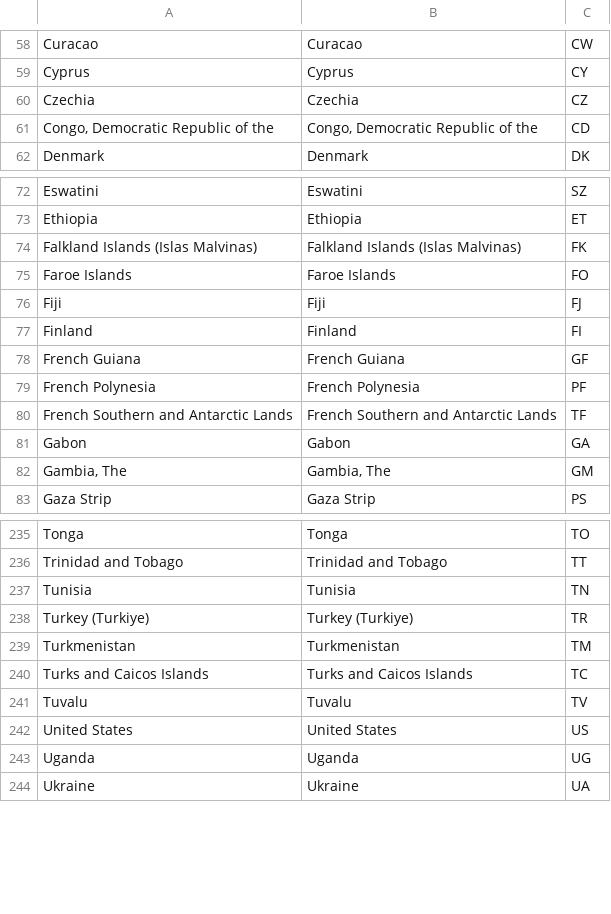
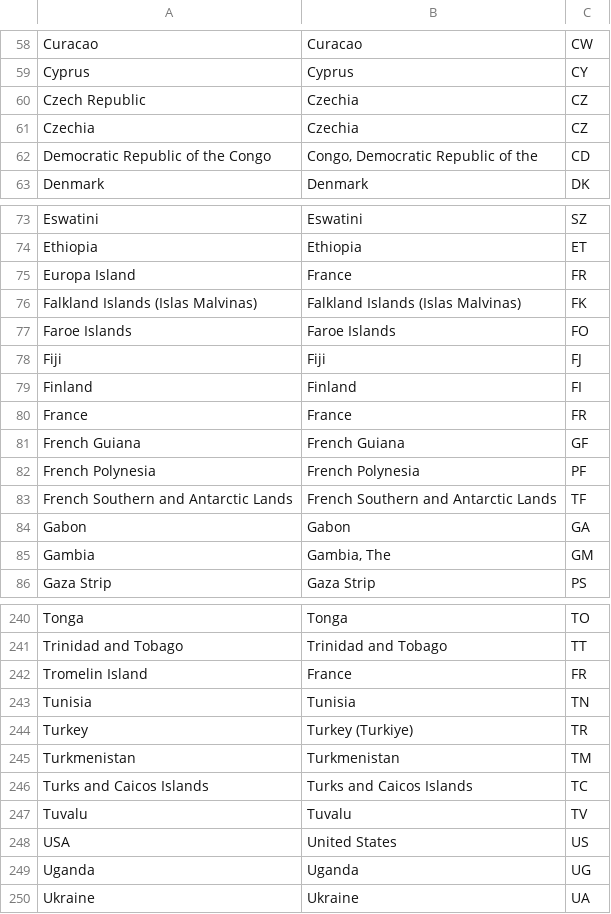
Before and after one commit to meeg-aau/sample-metadata-curation, a CSV file: sample_metadata_curation/resources/country_to_cc_mapping.csv, drawn as a sheet; only a part is shown, gaps mark what is left out; the diff covers the shown part only.

```diff
--- a/sample_metadata_curation/resources/country_to_cc_mapping.csv
+++ b/sample_metadata_curation/resources/country_to_cc_mapping.csv
@@ -59,4 +59,5 @@ Curacao,Curacao,CW
 Cyprus,Cyprus,CY
+Czech Republic,Czechia,CZ
 Czechia,Czechia,CZ
-"Congo, Democratic Republic of the","Congo, Democratic Republic of the",CD
+Democratic Republic of the Congo,"Congo, Democratic Republic of the",CD
 Denmark,Denmark,DK
@@ -73,2 +74,3 @@ Eswatini,Eswatini,SZ
 Ethiopia,Ethiopia,ET
+Europa Island,France,FR
 Falkland Islands (Islas Malvinas),Falkland Islands (Islas Malvinas),FK
@@ -77,2 +79,3 @@ Fiji,Fiji,FJ
 Finland,Finland,FI
+France,France,FR
 French Guiana,French Guiana,GF
@@ -81,3 +84,3 @@ French Southern and Antarctic Lands,French Southern and Antarctic Lands,TF
 Gabon,Gabon,GA
-"Gambia, The","Gambia, The",GM
+Gambia,"Gambia, The",GM
 Gaza Strip,Gaza Strip,PS
@@ -236,4 +241,5 @@ Tonga,Tonga,TO
 Trinidad and Tobago,Trinidad and Tobago,TT
+Tromelin Island,France,FR
 Tunisia,Tunisia,TN
-Turkey (Turkiye),Turkey (Turkiye),TR
+Turkey,Turkey (Turkiye),TR
 Turkmenistan,Turkmenistan,TM
@@ -241,3 +247,3 @@ Turks and Caicos Islands,Turks and Caicos Islands,TC
 Tuvalu,Tuvalu,TV
-United States,United States,US
+USA,United States,US
 Uganda,Uganda,UG
```
Also changed, not shown: 3 added rows and 11 edited cells elsewhere in this file, 13 other files.
